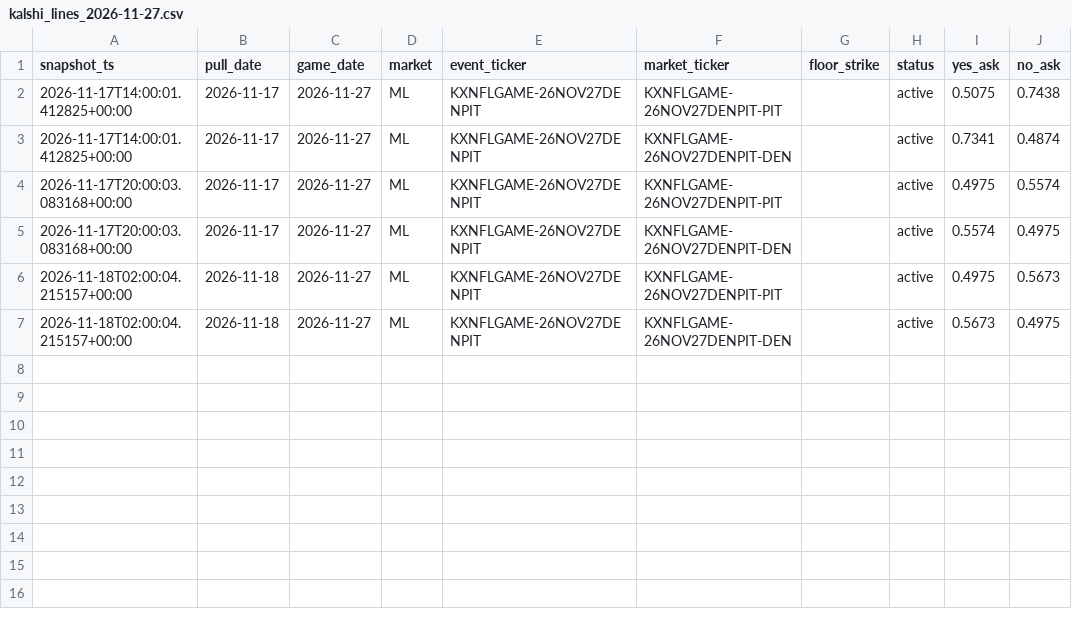
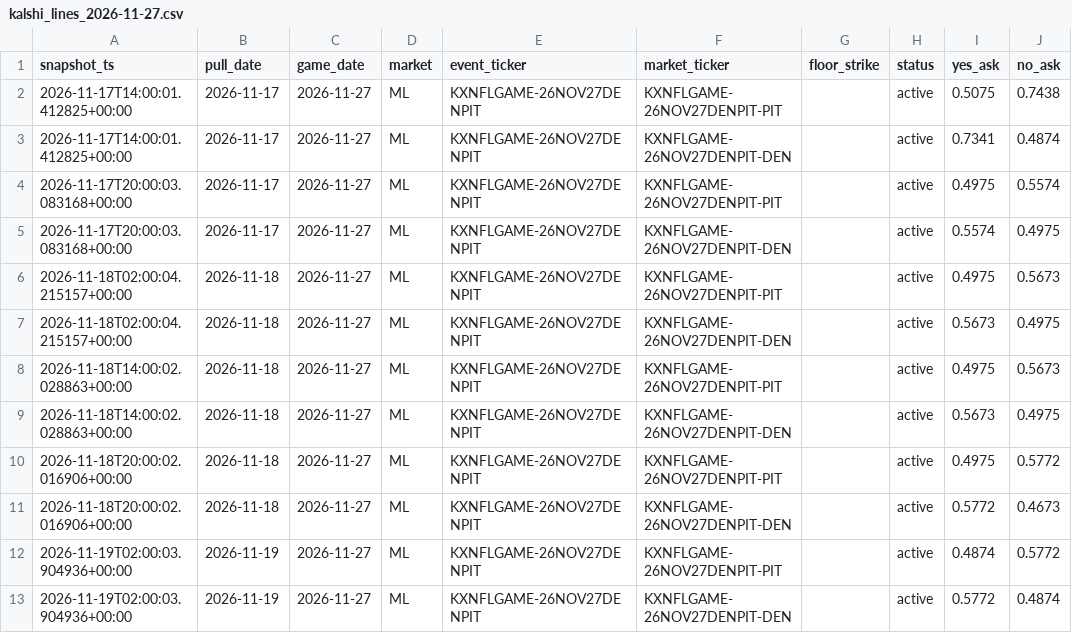
Before and after one commit to camwood33/nfl-model, a CSV file: data/raw/kalshi_lines_2026-11-27.csv, drawn as a sheet; the diff names each change by its address in the sheet, - before the commit and + after, or states it on an @@ line.

```diff
--- a/data/raw/kalshi_lines_2026-11-27.csv
+++ b/data/raw/kalshi_lines_2026-11-27.csv
+row 8: 2026-11-18T14:00:02.028863+00:00 | 2026-11-18 | 2026-11-27 | ML | KXNFLGAME-26NOV27DENPIT | KXNFLGAME-26NOV27DENPIT-PIT |  | active | 0.4975 | 0.5673
+row 9: 2026-11-18T14:00:02.028863+00:00 | 2026-11-18 | 2026-11-27 | ML | KXNFLGAME-26NOV27DENPIT | KXNFLGAME-26NOV27DENPIT-DEN |  | active | 0.5673 | 0.4975
+row 10: 2026-11-18T20:00:02.016906+00:00 | 2026-11-18 | 2026-11-27 | ML | KXNFLGAME-26NOV27DENPIT | KXNFLGAME-26NOV27DENPIT-PIT |  | active | 0.4975 | 0.5772
+row 11: 2026-11-18T20:00:02.016906+00:00 | 2026-11-18 | 2026-11-27 | ML | KXNFLGAME-26NOV27DENPIT | KXNFLGAME-26NOV27DENPIT-DEN |  | active | 0.5772 | 0.4673
+row 12: 2026-11-19T02:00:03.904936+00:00 | 2026-11-19 | 2026-11-27 | ML | KXNFLGAME-26NOV27DENPIT | KXNFLGAME-26NOV27DENPIT-PIT |  | active | 0.4874 | 0.5772
+row 13: 2026-11-19T02:00:03.904936+00:00 | 2026-11-19 | 2026-11-27 | ML | KXNFLGAME-26NOV27DENPIT | KXNFLGAME-26NOV27DENPIT-DEN |  | active | 0.5772 | 0.4874
```
Also changed, not shown: data/raw/kalshi_lines_2026-11-25.csv, data/raw/kalshi_lines_2026-11-26.csv, 5 other files.
